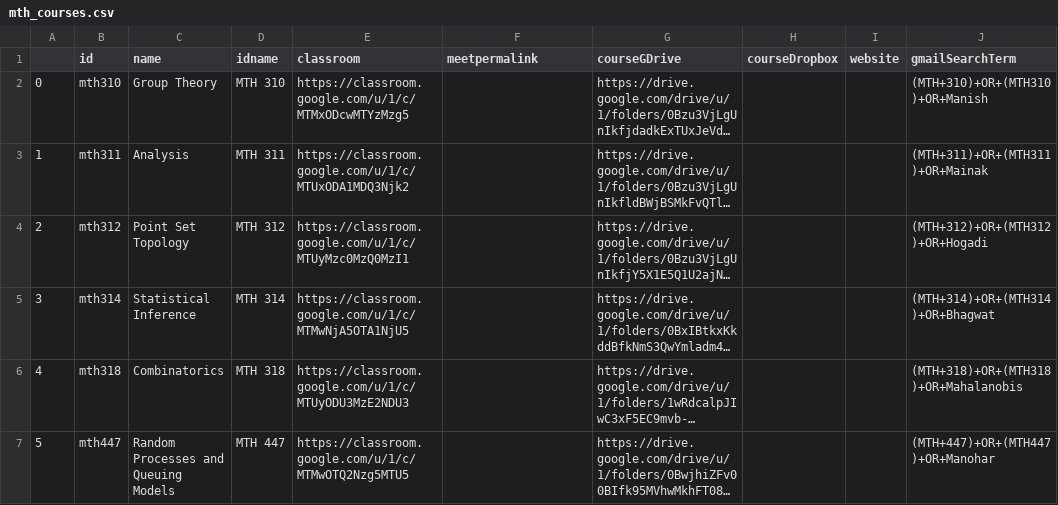
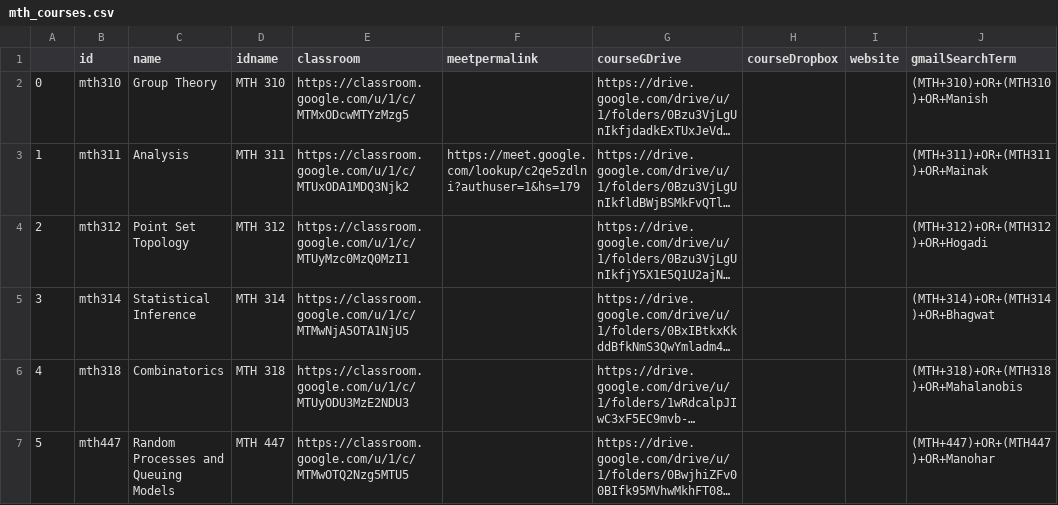
Before and after one commit to adch99/iiserp-sem5, a CSV file: data/mth_courses.csv, drawn as a sheet; only a part is shown; long unchanged cells end in …; the diff names each change by its address in the sheet, - before the commit and + after, or states it on an @@ line.

Commit message:
Added some test data for math gmeet permalinks

```diff
--- a/data/mth_courses.csv
+++ b/data/mth_courses.csv
-F3 (meetpermalink): (empty)
+F3 (meetpermalink): https://meet.google.com/lookup/c2qe5zdlni?authuser=1&hs=179
```
Also changed, not shown: 1 other file.
